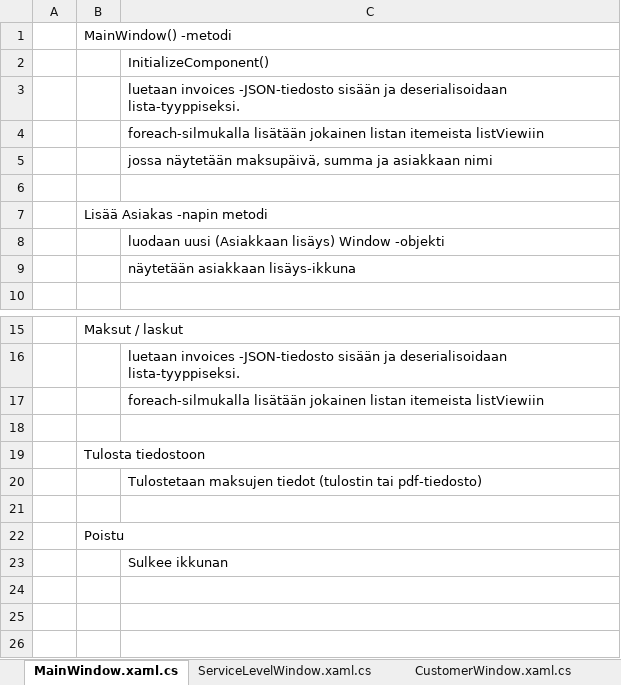
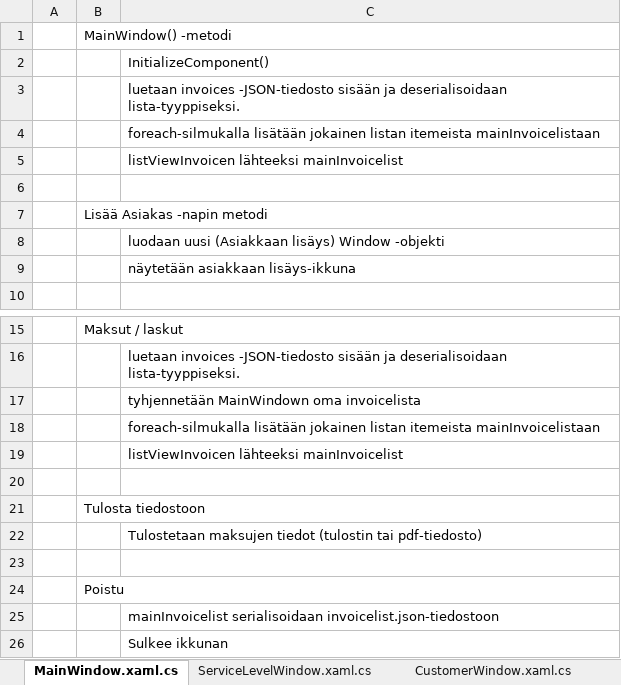
Before and after one commit to lepi313/Ohjelmistokehitysprojekti, an Excel workbook: Dokumentit/Projektin luokkien ja koodien suunnittelu.xlsx, sheet MainWindow.xaml.cs, drawn as a sheet; only a part is shown, gaps mark what is left out; values as stored, in another font and other column widths than the file's, no borders; charts and pictures not drawn; the diff names each change by its address in the sheet, - before the commit and + after, or states it on an @@ line.

Commit message:
Koodirakenteen päivitys

```diff
--- a/Dokumentit/Projektin luokkien ja koodien suunnittelu.xlsx (sheet MainWindow.xaml.cs)
+++ b/Dokumentit/Projektin luokkien ja koodien suunnittelu.xlsx (sheet MainWindow.xaml.cs)
-C4: …listan itemeista listViewiin
+C4: …listan itemeista mainInvoicelistaan
-C5: jossa näytetään maksupäivä, summa ja asiakkaan nimi
+C5: listViewInvoicen lähteeksi mainInvoicelist
-C17: foreach-silmukalla lisätään jokainen listan itemeista listViewiin
+C17: tyhjennetään MainWindown oma invoicelista
+row 18:  |  | foreach-silmukalla lisätään jokainen listan itemeista mainInvoicelistaan
+row 19:  |  | listViewInvoicen lähteeksi mainInvoicelist
+row 25:  |  | mainInvoicelist serialisoidaan invoicelist.json-tiedostoon
```
Also changed, not shown: sheet CustomerWindow.xaml.cs, sheet Invoice-luokka.
